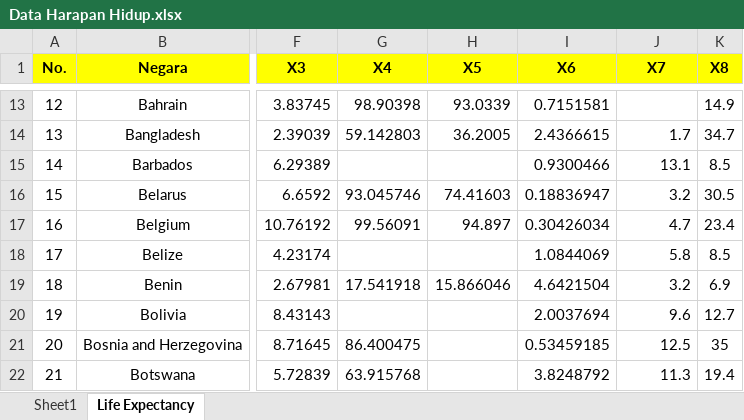
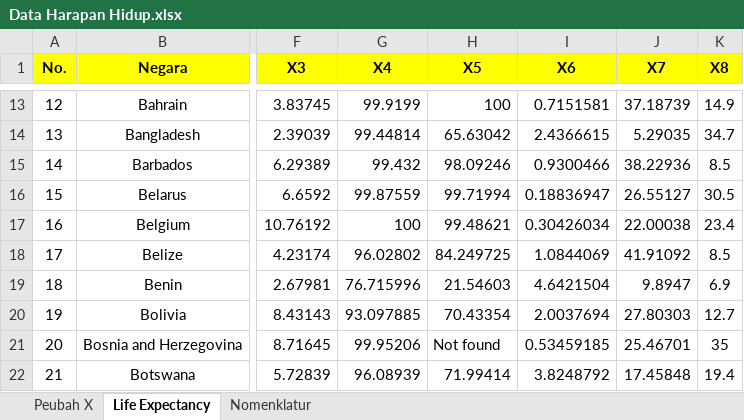
Before and after one commit to retnosari18/010_Analisis_Regresi, an Excel workbook: Data Harapan Hidup.xlsx, sheet Life Expectancy, drawn as a sheet; only a part is shown, gaps mark what is left out; values as stored, in another font and other column widths than the file's, no borders; conditional formats not drawn; the diff covers the shown part only; the diff names each change by its address in the sheet, - before the commit and + after, or states it on an @@ line.

```diff
--- a/Data Harapan Hidup.xlsx (sheet Life Expectancy)
+++ b/Data Harapan Hidup.xlsx (sheet Life Expectancy)
-sheet tab: Sheet1
+sheet tab: Peubah X
+sheet tab: Nomenklatur
-G13 (X4): 98.90398
+G13 (X4): 99.9199
-H13 (X5): 93.0339
+H13 (X5): 100
-J13 (X7): (empty)
+J13 (X7): 37.18739
-G14 (X4): 59.142803
+G14 (X4): 99.44814
-H14 (X5): 36.2005
+H14 (X5): 65.63042
-J14 (X7): 1.7
+J14 (X7): 5.29035
-G15 (X4): (empty)
+G15 (X4): 99.432
-H15 (X5): (empty)
+H15 (X5): 98.09246
-J15 (X7): 13.1
+J15 (X7): 38.22936
-G16 (X4): 93.045746
+G16 (X4): 99.87559
-H16 (X5): 74.41603
+H16 (X5): 99.71994
-J16 (X7): 3.2
+J16 (X7): 26.55127
-G17 (X4): 99.56091
+G17 (X4): 100
-H17 (X5): 94.897
+H17 (X5): 99.48621
-J17 (X7): 4.7
+J17 (X7): 22.00038
-G18 (X4): (empty)
+G18 (X4): 96.02802
-H18 (X5): (empty)
+H18 (X5): 84.249725
-J18 (X7): 5.8
+J18 (X7): 41.91092
-G19 (X4): 17.541918
+G19 (X4): 76.715996
-H19 (X5): 15.866046
+H19 (X5): 21.54603
-J19 (X7): 3.2
+J19 (X7): 9.8947
-G20 (X4): (empty)
+G20 (X4): 93.097885
-H20 (X5): (empty)
+H20 (X5): 70.43354
-J20 (X7): 9.6
+J20 (X7): 27.80303
-G21 (X4): 86.400475
+G21 (X4): 99.95206
-H21 (X5): (empty)
+H21 (X5): Not found
-J21 (X7): 12.5
+J21 (X7): 25.46701
-G22 (X4): 63.915768
+G22 (X4): 96.08939
-H22 (X5): (empty)
+H22 (X5): 71.99414
-J22 (X7): 11.3
+J22 (X7): 17.45848
```
Also changed, not shown: 397 edited cells and cell formats elsewhere in this sheet.
